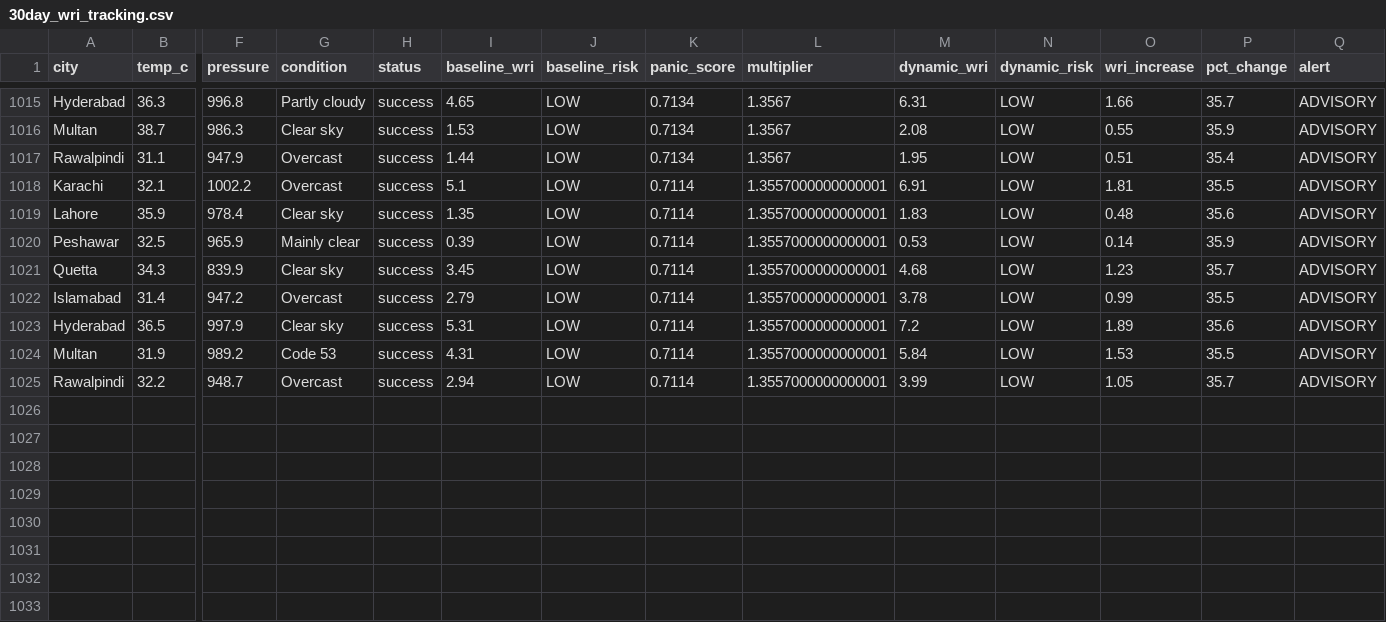
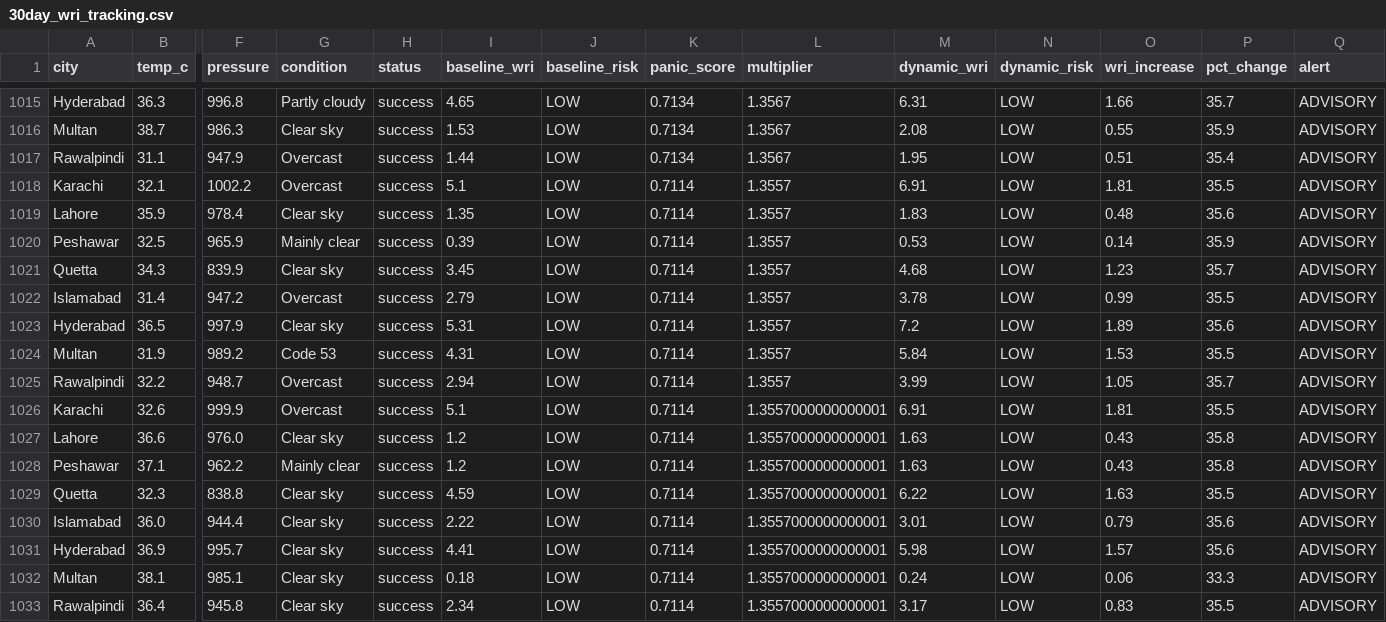
Before and after one commit to baighafsa/pakistan-disaster-forecasting, a CSV file: data/30day_wri_tracking.csv, drawn as a sheet; only a part is shown, gaps mark what is left out; rows hold the shown columns only; the diff names each change by its address in the sheet, - before the commit and + after, or states it on an @@ line.

```diff
--- a/data/30day_wri_tracking.csv
+++ b/data/30day_wri_tracking.csv
-L1018:L1025 (multiplier): 1.3557000000000001
+L1018:L1025 (multiplier): 1.3557
+row 1026: Karachi | 32.6 | 999.9 | Overcast | success | 5.1 | LOW | 0.7114 | 1.3557000000000001 | 6.91 | LOW | 1.81 | 35.5 | ADVISORY
+row 1027: Lahore | 36.6 | 976.0 | Clear sky | success | 1.2 | LOW | 0.7114 | 1.3557000000000001 | 1.63 | LOW | 0.43 | 35.8 | ADVISORY
+row 1028: Peshawar | 37.1 | 962.2 | Mainly clear | success | 1.2 | LOW | 0.7114 | 1.3557000000000001 | 1.63 | LOW | 0.43 | 35.8 | ADVISORY
+row 1029: Quetta | 32.3 | 838.8 | Clear sky | success | 4.59 | LOW | 0.7114 | 1.3557000000000001 | 6.22 | LOW | 1.63 | 35.5 | ADVISORY
+row 1030: Islamabad | 36.0 | 944.4 | Clear sky | success | 2.22 | LOW | 0.7114 | 1.3557000000000001 | 3.01 | LOW | 0.79 | 35.6 | ADVISORY
+row 1031: Hyderabad | 36.9 | 995.7 | Clear sky | success | 4.41 | LOW | 0.7114 | 1.3557000000000001 | 5.98 | LOW | 1.57 | 35.6 | ADVISORY
+row 1032: Multan | 38.1 | 985.1 | Clear sky | success | 0.18 | LOW | 0.7114 | 1.3557000000000001 | 0.24 | LOW | 0.06 | 33.3 | ADVISORY
+row 1033: Rawalpindi | 36.4 | 945.8 | Clear sky | success | 2.34 | LOW | 0.7114 | 1.3557000000000001 | 3.17 | LOW | 0.83 | 35.5 | ADVISORY
```
Also changed, not shown: data/daily_alerts.csv, 1 other file.
